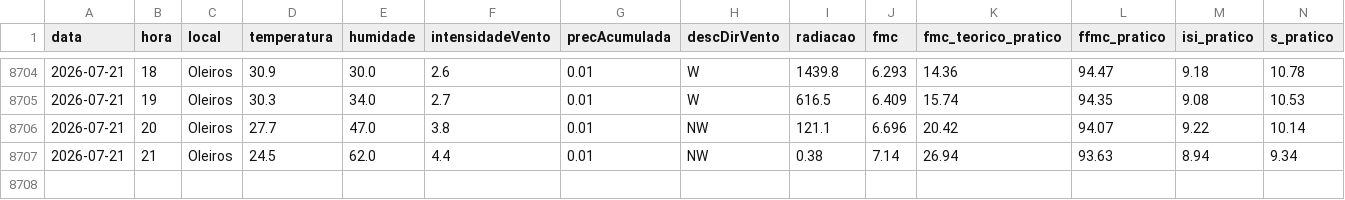
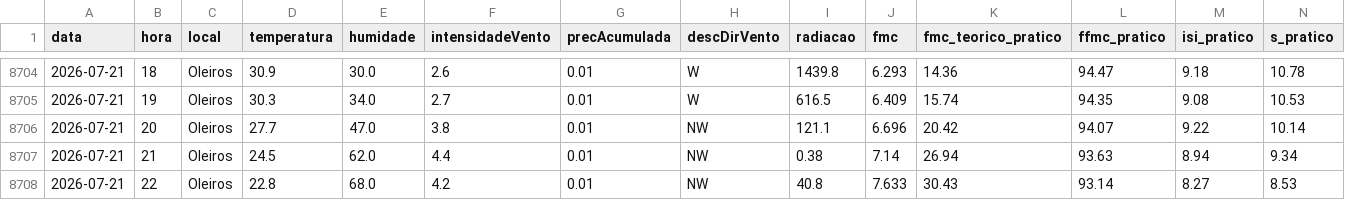
Before and after one commit to 23657/fwi-pipeline-ipt, a CSV file: dados_oleiros_fwi.csv, drawn as a sheet; only a part is shown, gaps mark what is left out; rows hold the shown columns only; the diff names each change by its address in the sheet, - before the commit and + after, or states it on an @@ line.

```diff
--- a/dados_oleiros_fwi.csv
+++ b/dados_oleiros_fwi.csv
+row 8708: 2026-07-21 | 22 | Oleiros | 22.8 | 68.0 | 4.2 | 0.01 | NW | 40.8 | 7.633 | 30.43 | 93.14 | 8.27 | 8.53
```
Also changed, not shown: dados_castanheira_de_pera_fwi.csv, dados_macao_fwi.csv, 1 other file.
